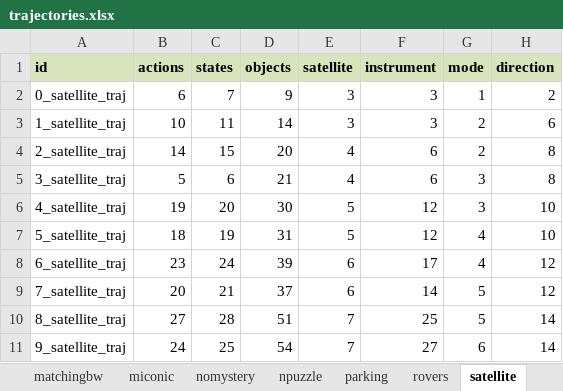
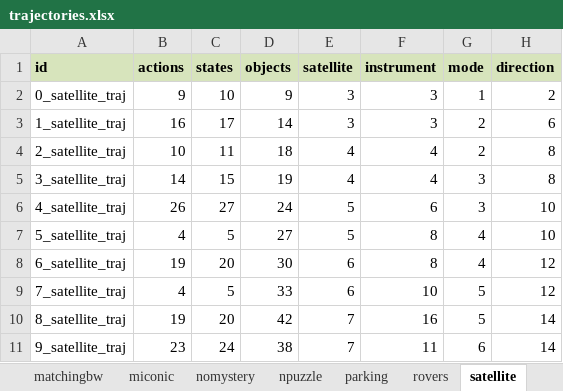
Before and after one commit to LamannaLeonardo/AMLGym, an Excel workbook: benchmarks/trajectories.xlsx, sheet satellite, drawn as a sheet; values as stored, in another font and other column widths than the file's, no borders; the diff names each change by its address in the sheet, - before the commit and + after, or states it on an @@ line.

```diff
--- a/benchmarks/trajectories.xlsx (sheet satellite)
+++ b/benchmarks/trajectories.xlsx (sheet satellite)
-B2 (actions): 6
+B2 (actions): 9
-C2 (states): 7
+C2 (states): 10
-B3 (actions): 10
+B3 (actions): 16
-C3 (states): 11
+C3 (states): 17
-B4 (actions): 14
+B4 (actions): 10
-C4 (states): 15
+C4 (states): 11
-D4 (objects): 20
+D4 (objects): 18
-F4:F5 (instrument): 6
+F4:F5 (instrument): 4
-B5 (actions): 5
+B5 (actions): 14
-C5 (states): 6
+C5 (states): 15
-D5 (objects): 21
+D5 (objects): 19
-B6 (actions): 19
+B6 (actions): 26
-C6 (states): 20
+C6 (states): 27
-D6 (objects): 30
+D6 (objects): 24
-F6 (instrument): 12
+F6 (instrument): 6
-B7 (actions): 18
+B7 (actions): 4
-C7 (states): 19
+C7 (states): 5
-D7 (objects): 31
+D7 (objects): 27
-F7 (instrument): 12
+F7 (instrument): 8
-B8 (actions): 23
+B8 (actions): 19
-C8 (states): 24
+C8 (states): 20
-D8 (objects): 39
+D8 (objects): 30
-F8 (instrument): 17
+F8 (instrument): 8
-B9 (actions): 20
+B9 (actions): 4
-C9 (states): 21
+C9 (states): 5
-D9 (objects): 37
+D9 (objects): 33
-F9 (instrument): 14
+F9 (instrument): 10
-B10 (actions): 27
+B10 (actions): 19
-C10 (states): 28
+C10 (states): 20
-D10 (objects): 51
+D10 (objects): 42
-F10 (instrument): 25
+F10 (instrument): 16
-B11 (actions): 24
+B11 (actions): 23
-C11 (states): 25
+C11 (states): 24
-D11 (objects): 54
+D11 (objects): 38
-F11 (instrument): 27
+F11 (instrument): 11
```
Also changed, not shown: sheet transport, sheet matchingbw, sheet elevators, sheet barman, sheet rovers, sheet nomystery, 13 more sheets, benchmarks/domains.xlsx, 3 other files.
